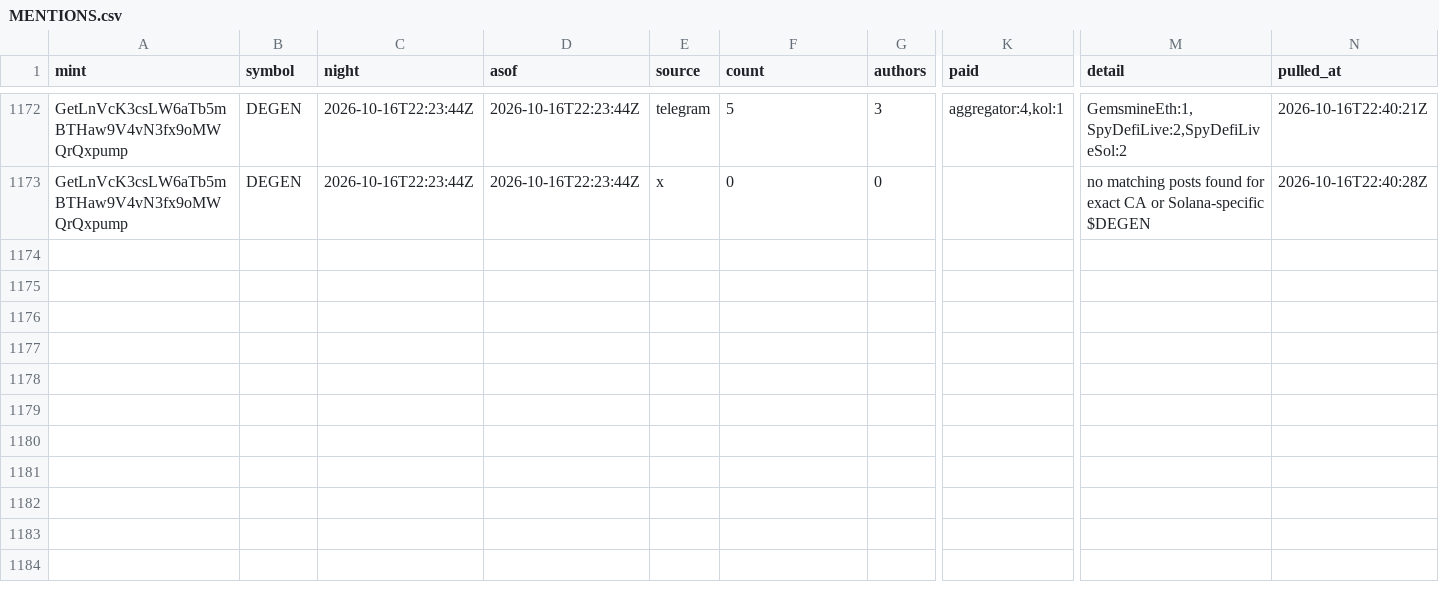
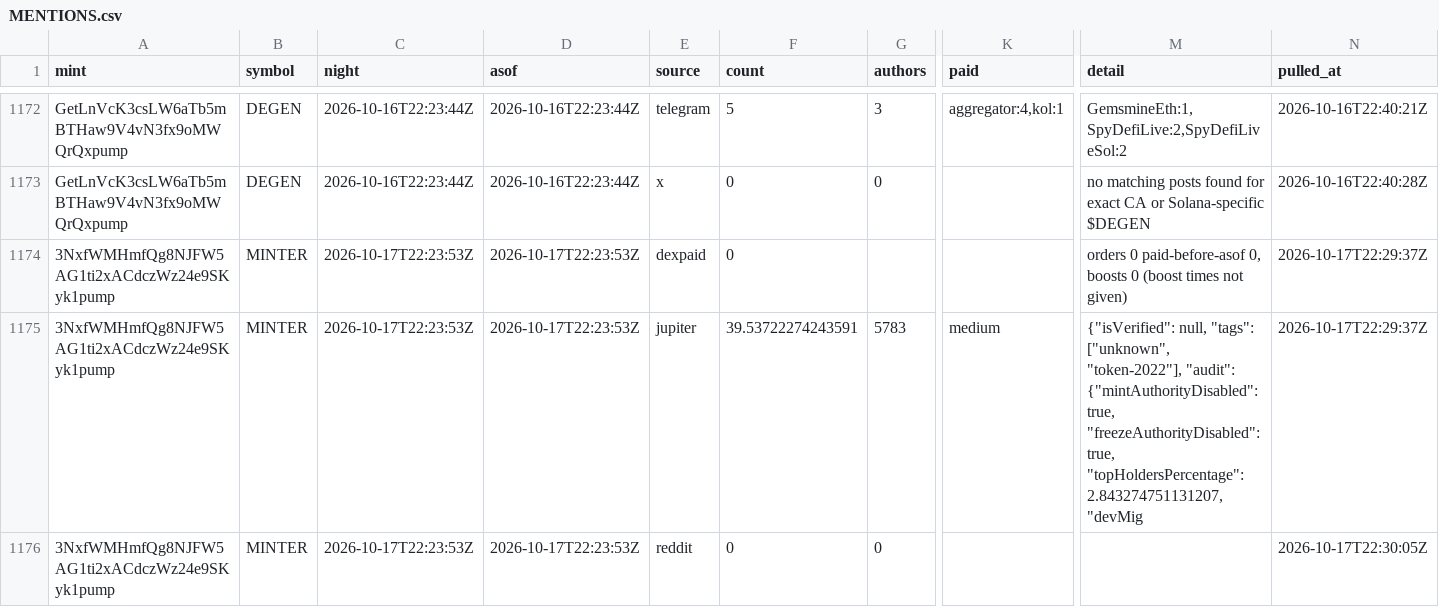
Before and after one commit to triton-xxix/proteus-lab, a CSV file: grinder/research/MENTIONS.csv, drawn as a sheet; only a part is shown, gaps mark what is left out; rows hold the shown columns only; the diff names each change by its address in the sheet, - before the commit and + after, or states it on an @@ line.

Commit message:
nightly: pre-register 2026-10-17

```diff
--- a/grinder/research/MENTIONS.csv
+++ b/grinder/research/MENTIONS.csv
+row 1174: 3NxfWMHmfQg8NJFW5AG1ti2xACdczWz24e9SKyk1pump | MINTER | 2026-10-17T22:23:53Z | 2026-10-17T22:23:53Z | dexpaid | 0 |  |  | orders 0 paid-before-asof 0, boosts 0 (boost times not given) | 2026-10-17T22:29:37Z
+row 1175: 3NxfWMHmfQg8NJFW5AG1ti2xACdczWz24e9SKyk1pump | MINTER | 2026-10-17T22:23:53Z | 2026-10-17T22:23:53Z | jupiter | 39.53722274243591 | 5783 | medium | {"isVerified": null, "tags": ["unknown", "token-2022"], "audit": {"mintAuthorityDisabled": true, "freezeAuthorityDisabled": true, "topHoldersPercentage": 2.843274751131207, "devMig | 2026-10-17T22:29:37Z
+row 1176: 3NxfWMHmfQg8NJFW5AG1ti2xACdczWz24e9SKyk1pump | MINTER | 2026-10-17T22:23:53Z | 2026-10-17T22:23:53Z | reddit | 0 | 0 |  |  | 2026-10-17T22:30:05Z
```
Also changed, not shown: exchange/BOOK.csv, grinder/LEDGER.csv, 13 other files.
